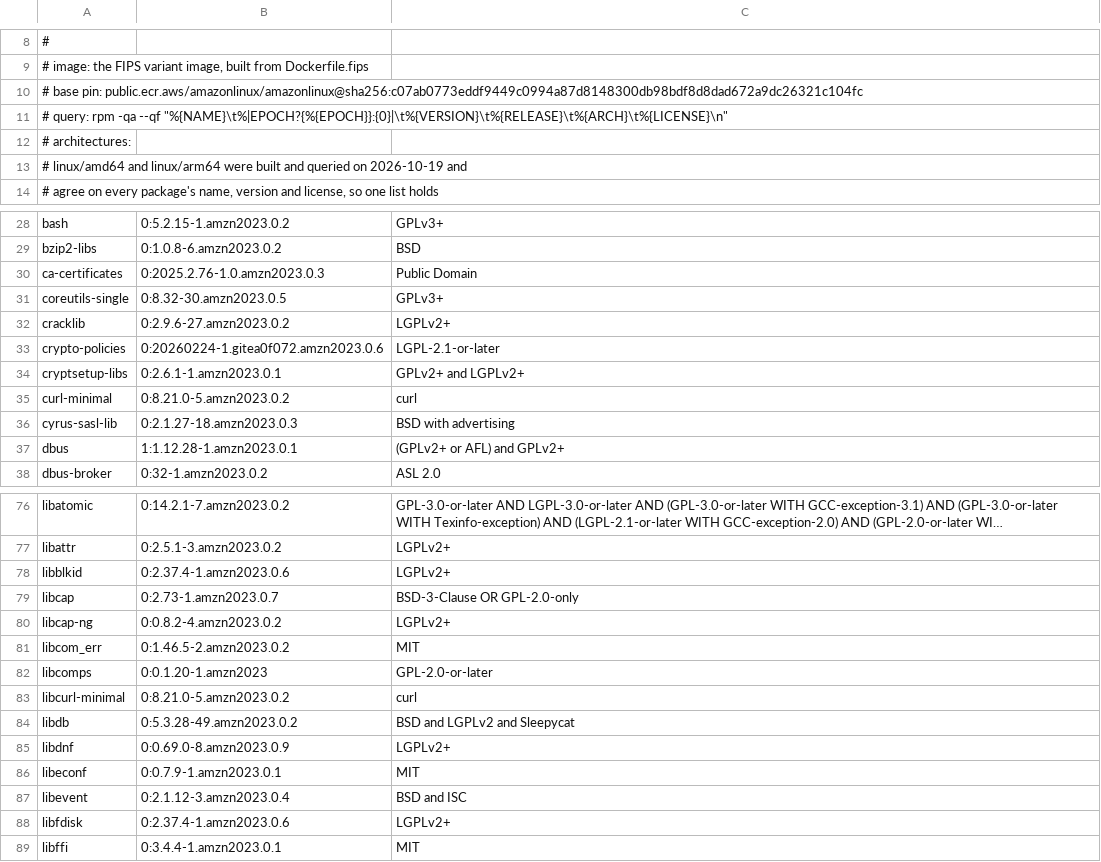
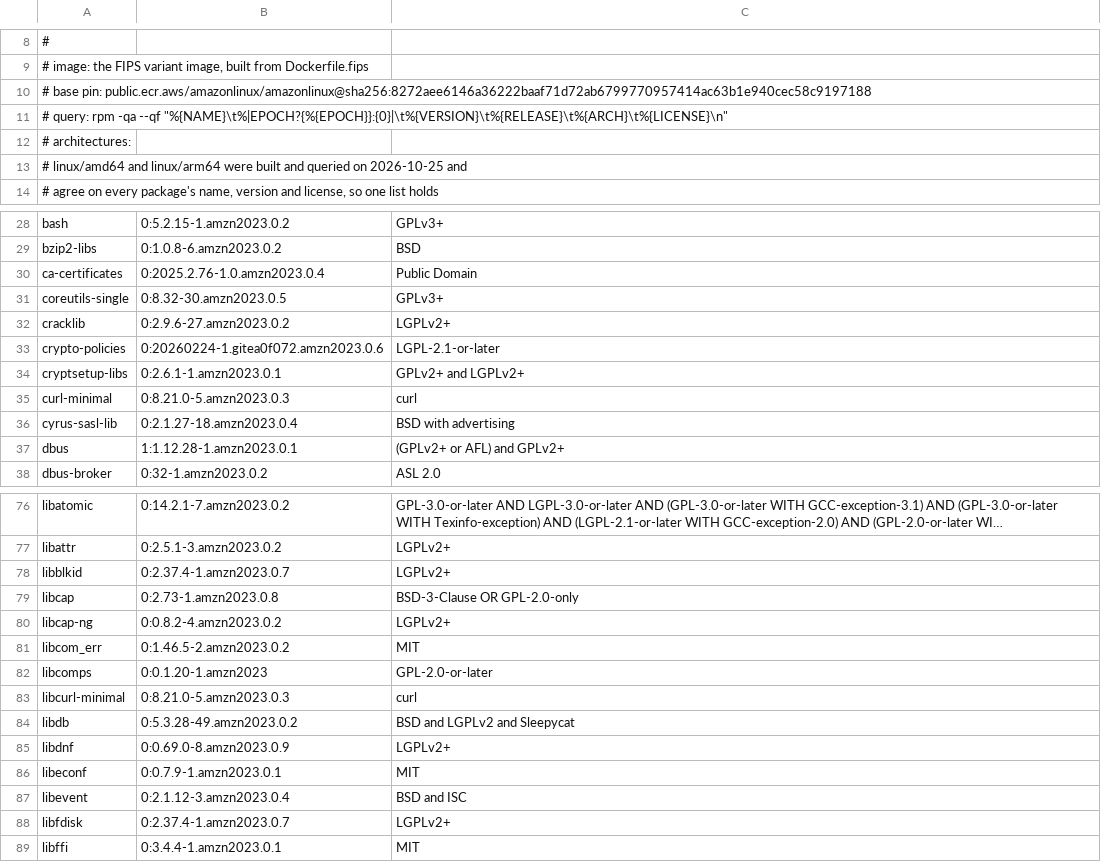
Before and after one commit to georgetown-mdi/alcove, a TSV file: NOTICE-os-packages-fips.tsv, drawn as a sheet; only a part is shown, gaps mark what is left out; long unchanged cells end in …; the diff covers the shown part only; the diff names each change by its address in the sheet, - before the commit and + after, or states it on an @@ line.

Commit message:
Move the FIPS base; print scan findings (#2438)
The pinned Amazon Linux 2023.12.20261016 rootfs carried fixable HIGH
findings in curl, cyrus-sasl, libcap, pcre2 and python3, failing the
FIPS image scan on every pull request. The base moves to the
2023.12.20261026 release with AL2023_RELEASEVER, the freeze test
literal and a regenerated OS attribution list, and Node to the
v26.12.1 security release with signature-checked tarball hashes.

A failing image scan now prints its findings in the job log, since a
pull request's code-scanning alerts do not appear in the Security
tab's default listing.

```diff
--- a/NOTICE-os-packages-fips.tsv
+++ b/NOTICE-os-packages-fips.tsv
-A10: …base pin: public.ecr.aws/amazonlinux/amazonlinux@sha256:c07ab0773eddf9449c0994a87d8148300db98bdf8d8dad672a9dc26321c104fc
+A10: …base pin: public.ecr.aws/amazonlinux/amazonlinux@sha256:8272aee6146a36222baaf71d72ab6799770957414ac63b1e940cec58c9197188
-A13: …queried on 2026-10-19 and
+A13: …queried on 2026-10-25 and
-B30: 0:2025.2.76-1.0.amzn2023.0.3
+B30: 0:2025.2.76-1.0.amzn2023.0.4
-B35: 0:8.21.0-5.amzn2023.0.2
+B35: 0:8.21.0-5.amzn2023.0.3
-B36: 0:2.1.27-18.amzn2023.0.3
+B36: 0:2.1.27-18.amzn2023.0.4
-B78: 0:2.37.4-1.amzn2023.0.6
+B78: 0:2.37.4-1.amzn2023.0.7
-B79: 0:2.73-1.amzn2023.0.7
+B79: 0:2.73-1.amzn2023.0.8
-B83: 0:8.21.0-5.amzn2023.0.2
+B83: 0:8.21.0-5.amzn2023.0.3
-B88: 0:2.37.4-1.amzn2023.0.6
+B88: 0:2.37.4-1.amzn2023.0.7
```
Also changed, not shown: 11 edited cells elsewhere in this file, 6 other files.
